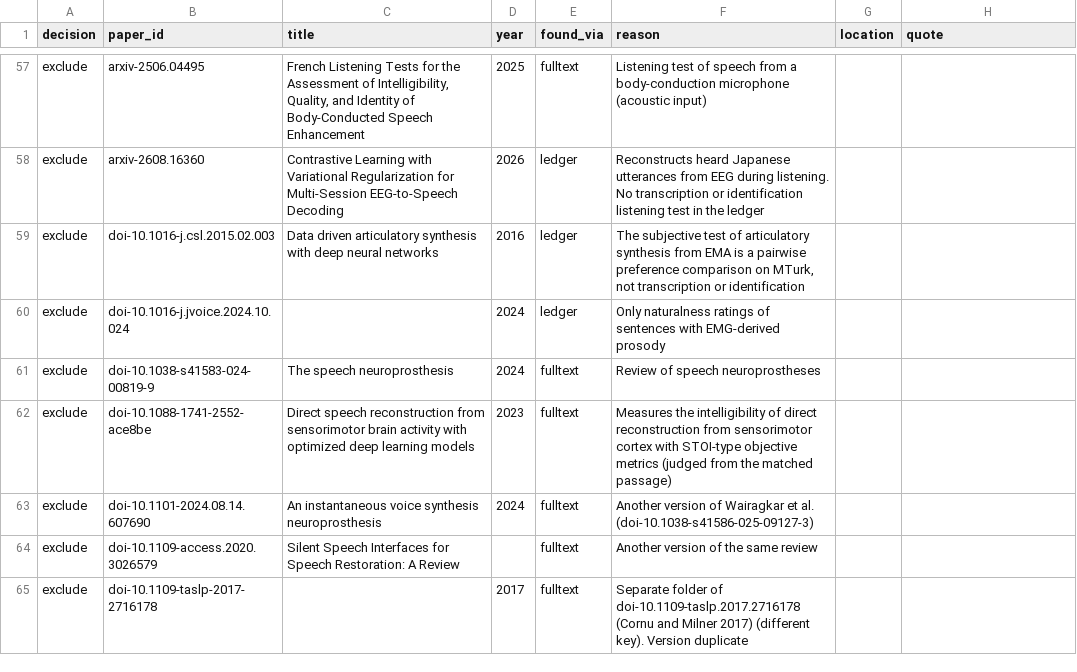
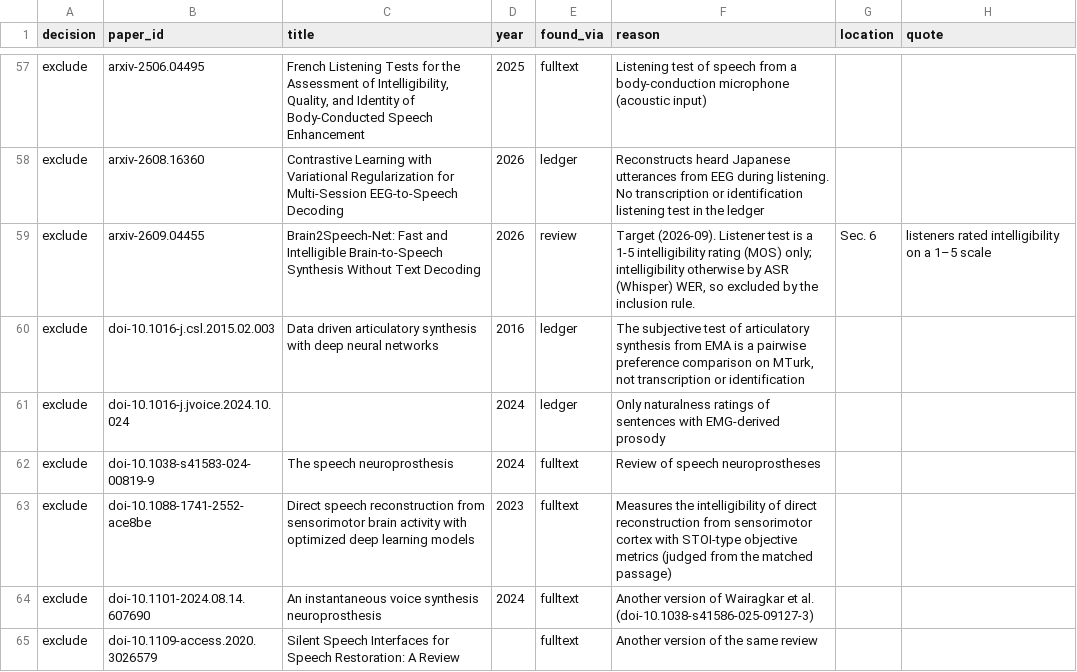
Before and after one commit to supernaiter/silent-speech-review, a CSV file: components/M12/listener-intelligibility-test.csv, drawn as a sheet; only a part is shown, gaps mark what is left out; the shorter side is filled out with more unchanged rows.

```diff
--- a/components/M12/listener-intelligibility-test.csv
+++ b/components/M12/listener-intelligibility-test.csv
@@ -58,2 +58,3 @@ exclude,arxiv-2506.04495,"French Listening Tests for the Assessment of Intelligi
 exclude,arxiv-2608.16360,Contrastive Learning with Variational Regularization for Multi-Session EEG-to-Speech Decoding,2026,ledger,Reconstructs heard Japanese utterances from EEG during listening. No transcription or identification listening test in the ledger,,
+exclude,arxiv-2609.04455,Brain2Speech-Net: Fast and Intelligible Brain-to-Speech Synthesis Without Text Decoding,2026,review,"Target (2026-09). Listener test is a 1-5 intelligibility rating (MOS) only; intelligibility otherwise by ASR (Whisper) WER, so excluded by the inclusion rule.",Sec. 6,listeners rated intelligibility on a 1–5 scale
 exclude,doi-10.1016-j.csl.2015.02.003,Data driven articulatory synthesis with deep neural networks,2016,ledger,"The subjective test of articulatory synthesis from EMA is a pairwise preference comparison on MTurk, not transcription or identification",,
```
Also changed, not shown: components/M02/synthetic-speech-target.csv, components/M06/causal-closed-loop-speech-synthesis.csv, 36 other files.
